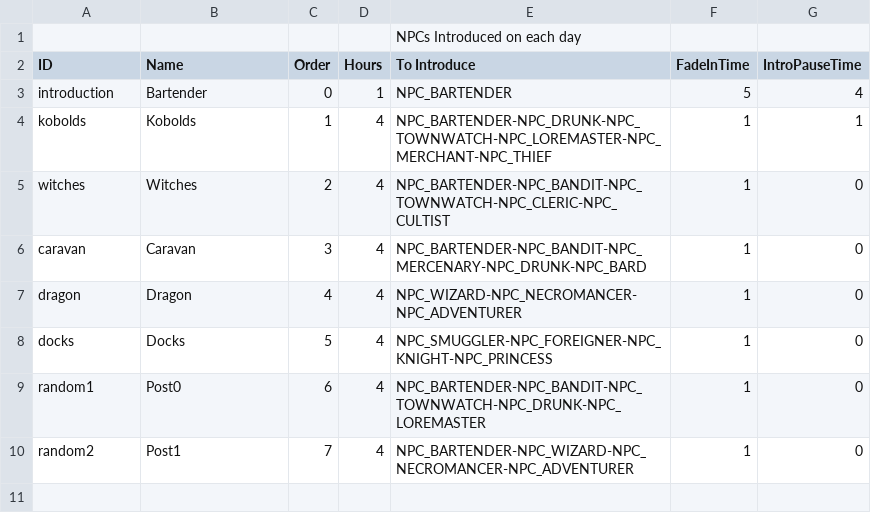
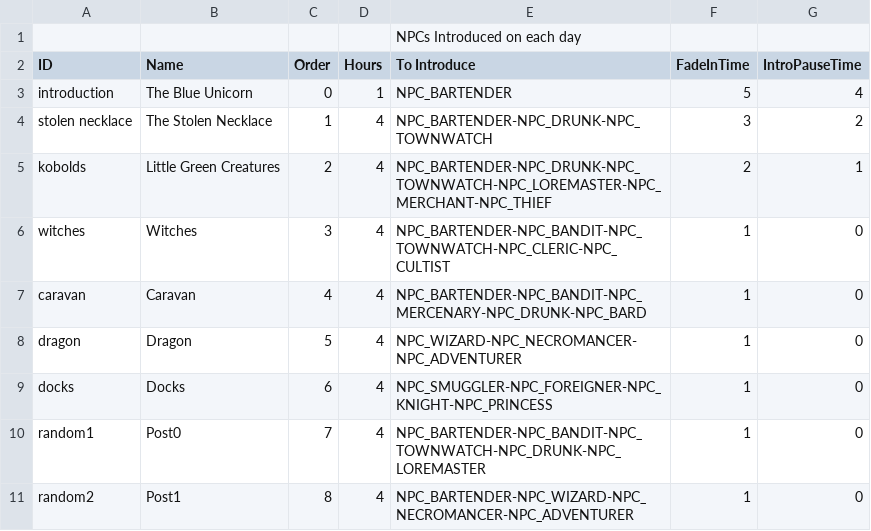
Before and after one commit to MessinaBrothers/YouMeetInATavern, a CSV file: YouMeetInATavern/Assets/Resources/Scenarios.csv, drawn as a sheet.

```diff
--- a/YouMeetInATavern/Assets/Resources/Scenarios.csv
+++ b/YouMeetInATavern/Assets/Resources/Scenarios.csv
@@ -2,9 +2,10 @@
 ID,Name,Order,Hours,To Introduce,FadeInTime,IntroPauseTime
-introduction,Bartender,0,1,NPC_BARTENDER,5,4
-kobolds,Kobolds,1,4,NPC_BARTENDER-NPC_DRUNK-NPC_TOWNWATCH-NPC_LOREMASTER-NPC_MERCHANT-NPC_THIEF,1,1
-witches,Witches,2,4,NPC_BARTENDER-NPC_BANDIT-NPC_TOWNWATCH-NPC_CLERIC-NPC_CULTIST,1,0
-caravan,Caravan,3,4,NPC_BARTENDER-NPC_BANDIT-NPC_MERCENARY-NPC_DRUNK-NPC_BARD,1,0
-dragon,Dragon,4,4,NPC_WIZARD-NPC_NECROMANCER-NPC_ADVENTURER,1,0
-docks,Docks,5,4,NPC_SMUGGLER-NPC_FOREIGNER-NPC_KNIGHT-NPC_PRINCESS,1,0
-random1,Post0,6,4,NPC_BARTENDER-NPC_BANDIT-NPC_TOWNWATCH-NPC_DRUNK-NPC_LOREMASTER,1,0
-random2,Post1,7,4,NPC_BARTENDER-NPC_WIZARD-NPC_NECROMANCER-NPC_ADVENTURER,1,0
+introduction,The Blue Unicorn,0,1,NPC_BARTENDER,5,4
+stolen necklace,The Stolen Necklace,1,4,NPC_BARTENDER-NPC_DRUNK-NPC_TOWNWATCH,3,2
+kobolds,Little Green Creatures,2,4,NPC_BARTENDER-NPC_DRUNK-NPC_TOWNWATCH-NPC_LOREMASTER-NPC_MERCHANT-NPC_THIEF,2,1
+witches,Witches,3,4,NPC_BARTENDER-NPC_BANDIT-NPC_TOWNWATCH-NPC_CLERIC-NPC_CULTIST,1,0
+caravan,Caravan,4,4,NPC_BARTENDER-NPC_BANDIT-NPC_MERCENARY-NPC_DRUNK-NPC_BARD,1,0
+dragon,Dragon,5,4,NPC_WIZARD-NPC_NECROMANCER-NPC_ADVENTURER,1,0
+docks,Docks,6,4,NPC_SMUGGLER-NPC_FOREIGNER-NPC_KNIGHT-NPC_PRINCESS,1,0
+random1,Post0,7,4,NPC_BARTENDER-NPC_BANDIT-NPC_TOWNWATCH-NPC_DRUNK-NPC_LOREMASTER,1,0
+random2,Post1,8,4,NPC_BARTENDER-NPC_WIZARD-NPC_NECROMANCER-NPC_ADVENTURER,1,0
```
Also changed, not shown: 7 other files.
